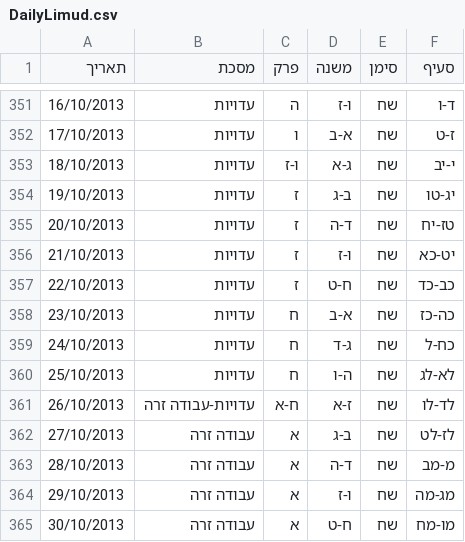
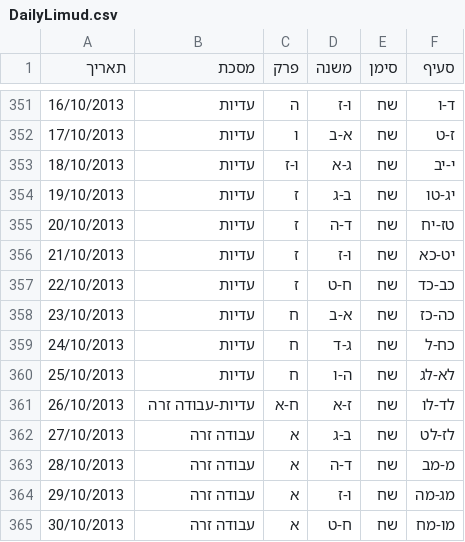
Before and after one commit to MosheWagner/Orayta-QT, a CSV file: qt5/OraytaBase/DailyLimud.csv, drawn as a sheet; only a part is shown, gaps mark what is left out; the diff covers the shown part only.

```diff
--- a/qt5/OraytaBase/DailyLimud.csv
+++ b/qt5/OraytaBase/DailyLimud.csv
@@ -351,12 +351,12 @@
-16/10/2013,עדויות,ה,ו-ז,שח,ד-ו
-17/10/2013,עדויות,ו,א-ב,שח,ז-ט
-18/10/2013,עדויות,ו-ז,ג-א,שח,י-יב
-19/10/2013,עדויות,ז,ב-ג,שח,יג-טו
-20/10/2013,עדויות,ז,ד-ה,שח,טז-יח
-21/10/2013,עדויות,ז,ו-ז,שח,יט-כא
-22/10/2013,עדויות,ז,ח-ט,שח,כב-כד
-23/10/2013,עדויות,ח,א-ב,שח,כה-כז
-24/10/2013,עדויות,ח,ג-ד,שח,כח-ל
-25/10/2013,עדויות,ח,ה-ו,שח,לא-לג
-26/10/2013,עדויות-עבודה זרה,ח-א,ז-א,שח,לד-לו
+16/10/2013,עדיות,ה,ו-ז,שח,ד-ו
+17/10/2013,עדיות,ו,א-ב,שח,ז-ט
+18/10/2013,עדיות,ו-ז,ג-א,שח,י-יב
+19/10/2013,עדיות,ז,ב-ג,שח,יג-טו
+20/10/2013,עדיות,ז,ד-ה,שח,טז-יח
+21/10/2013,עדיות,ז,ו-ז,שח,יט-כא
+22/10/2013,עדיות,ז,ח-ט,שח,כב-כד
+23/10/2013,עדיות,ח,א-ב,שח,כה-כז
+24/10/2013,עדיות,ח,ג-ד,שח,כח-ל
+25/10/2013,עדיות,ח,ה-ו,שח,לא-לג
+26/10/2013,עדיות-עבודה זרה,ח-א,ז-א,שח,לד-לו
 27/10/2013,עבודה זרה,א,ב-ג,שח,לז-לט
```
Also changed, not shown: 27 edited cells elsewhere in this file, 12 other files.
